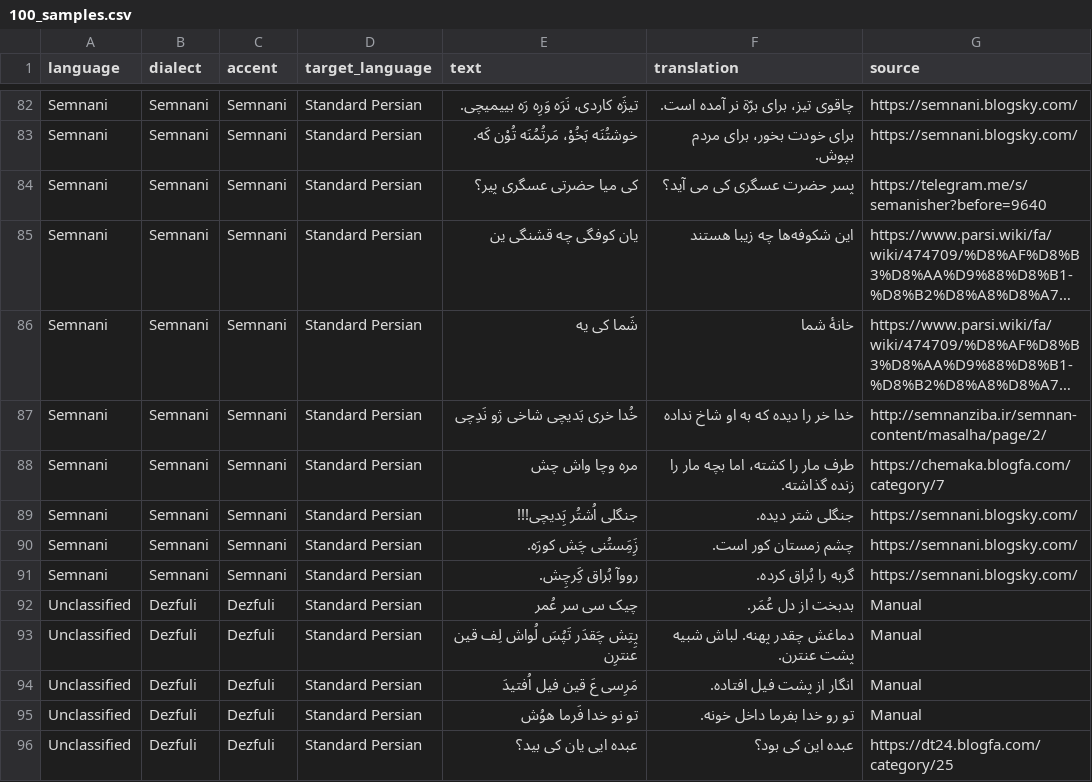
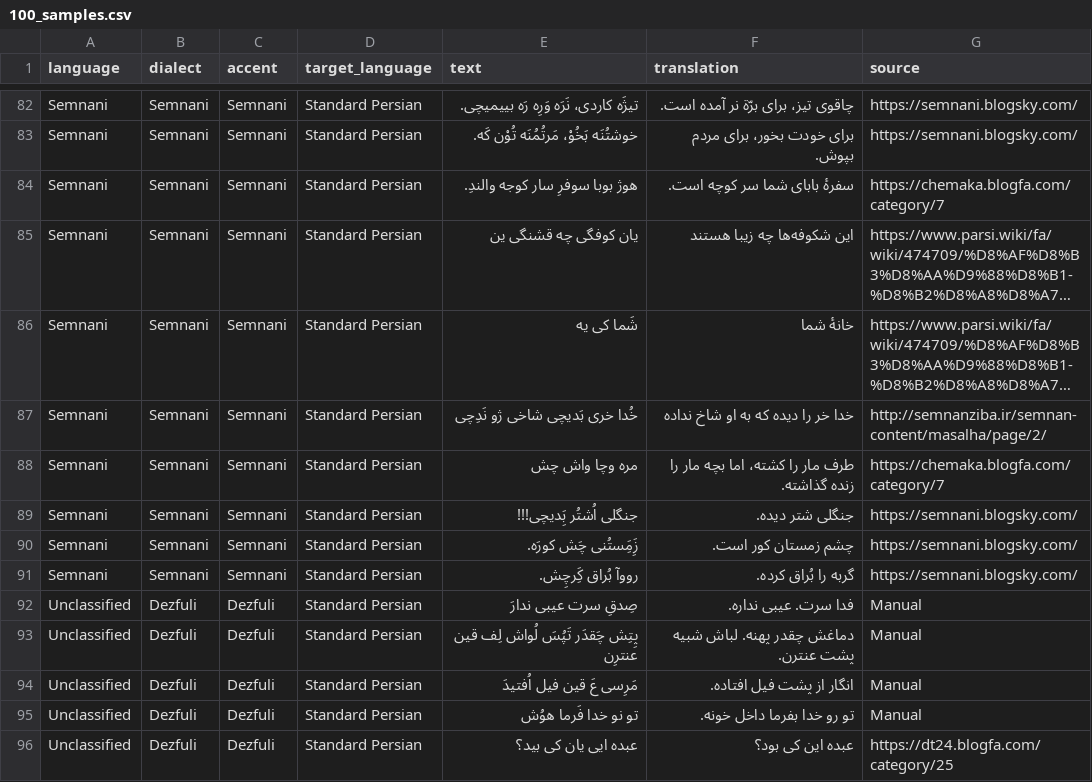
Before and after one commit to SilkRoadAparsin/General, a CSV file: datasets/100_samples.csv, drawn as a sheet; only a part is shown, gaps mark what is left out; long unchanged cells end in …; the diff names each change by its address in the sheet, - before the commit and + after, or states it on an @@ line.

Commit message:
replace 2 samples

```diff
--- a/datasets/100_samples.csv
+++ b/datasets/100_samples.csv
-E84 (text): کی میا حضرتی عسگری پیر؟
+E84 (text): هوژ بوبا سوفرِ سار کوجه والندِ.
-F84 (translation): پسر حضرت عسگری کی می آید؟
+F84 (translation): سفرهٔ بابای شما سر کوچه است.
-G84 (source): https://telegram.me/s/semanisher?before=9640
+G84 (source): https://chemaka.blogfa.com/category/7
-E92 (text): چیک سی سر عُمر
+E92 (text): صِدقِ سرت عيبی ندارَ
-F92 (translation): بدبخت از دل عُمَر.
+F92 (translation): فدا سرت. عیبی نداره.
```
